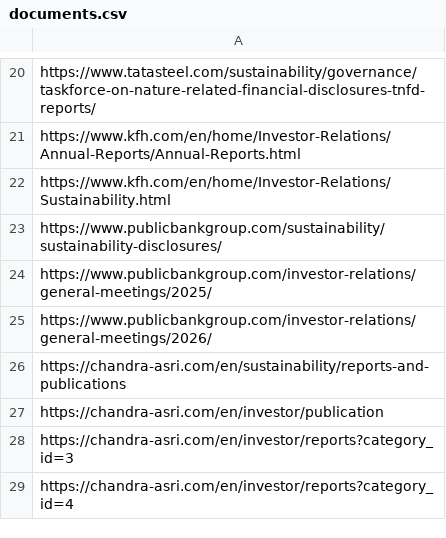
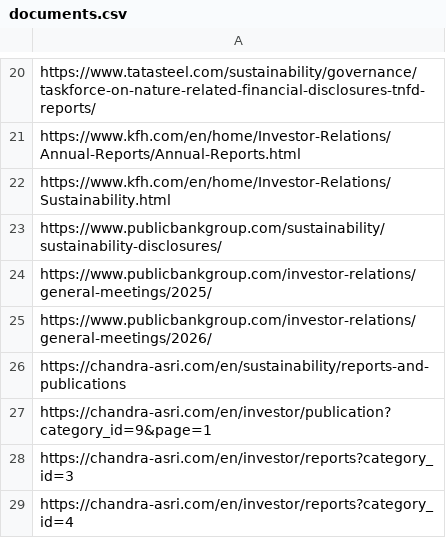
Before and after one commit to Shyam7291/document-monitor, a CSV file: documents.csv, drawn as a sheet; only a part is shown, gaps mark what is left out.

Commit message:
Update documents.csv

```diff
--- a/documents.csv
+++ b/documents.csv
@@ -26,3 +26,3 @@ https://www.publicbankgroup.com/investor-relations/general-meetings/2026/
 https://chandra-asri.com/en/sustainability/reports-and-publications
-https://chandra-asri.com/en/investor/publication
+https://chandra-asri.com/en/investor/publication?category_id=9&page=1
 https://chandra-asri.com/en/investor/reports?category_id=3
```
